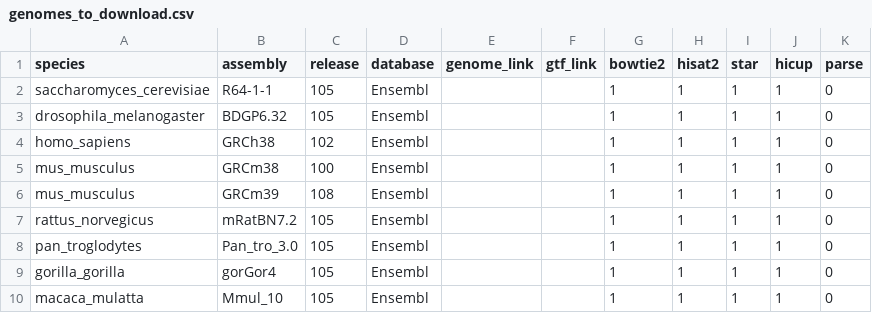
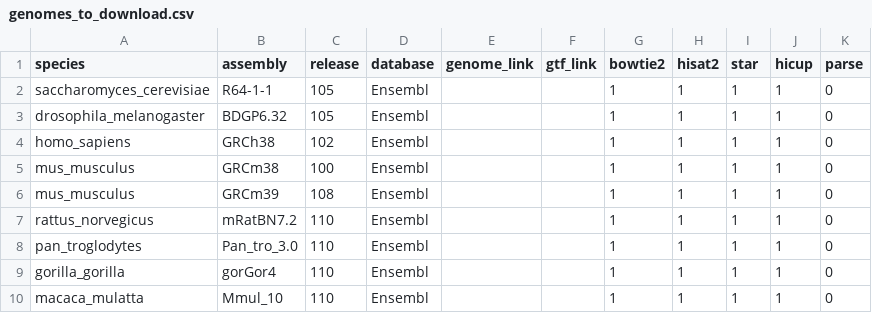
Before and after one commit to hs763/lmb-nextflow, a CSV file: ancillary_scripts/downloading_genomes/genomes_to_download.csv, drawn as a sheet.

Commit message:
Updated genomes to download list

```diff
--- a/ancillary_scripts/downloading_genomes/genomes_to_download.csv
+++ b/ancillary_scripts/downloading_genomes/genomes_to_download.csv
@@ -6,5 +6,5 @@ mus_musculus,GRCm38,100,Ensembl,,,1,1,1,1,0
 mus_musculus,GRCm39,108,Ensembl,,,1,1,1,1,0
-rattus_norvegicus,mRatBN7.2,105,Ensembl,,,1,1,1,1,0
-pan_troglodytes,Pan_tro_3.0,105,Ensembl,,,1,1,1,1,0
-gorilla_gorilla,gorGor4,105,Ensembl,,,1,1,1,1,0
-macaca_mulatta,Mmul_10,105,Ensembl,,,1,1,1,1,0
+rattus_norvegicus,mRatBN7.2,110,Ensembl,,,1,1,1,1,0
+pan_troglodytes,Pan_tro_3.0,110,Ensembl,,,1,1,1,1,0
+gorilla_gorilla,gorGor4,110,Ensembl,,,1,1,1,1,0
+macaca_mulatta,Mmul_10,110,Ensembl,,,1,1,1,1,0
```
